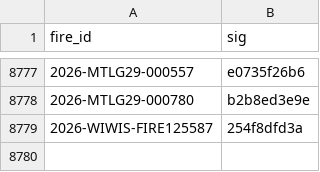
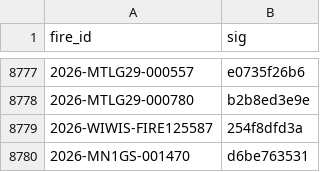
Before and after one commit to GT-Fire-Research-and-Innovation/WildfireRepo1, a CSV file: perimeters/seen.csv, drawn as a sheet; only a part is shown, gaps mark what is left out; the diff names each change by its address in the sheet, - before the commit and + after, or states it on an @@ line.

```diff
--- a/perimeters/seen.csv
+++ b/perimeters/seen.csv
+row 8780: 2026-MN1GS-001470 | d6be763531
```
Also changed, not shown: perimeters/index.csv, perimeters/polls/2026-11.csv, 1 other file.
